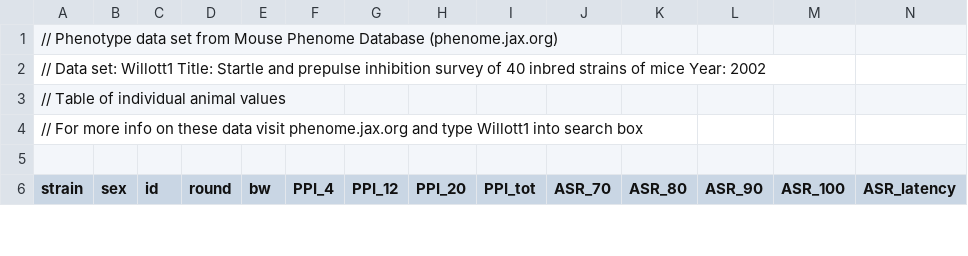
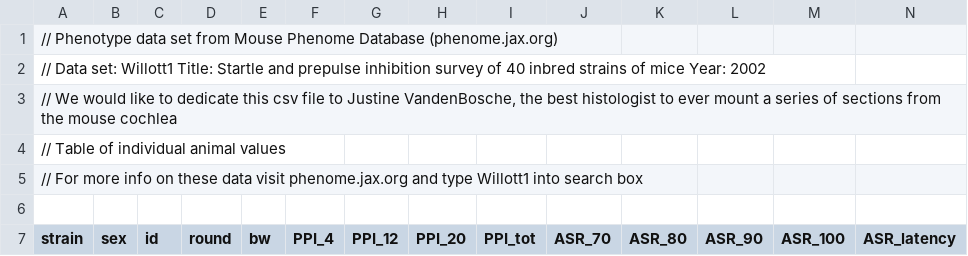
Before and after one commit to NickleDave/EWIN-coding-bootcamp, a CSV file: Python/Willott1_table-1.csv, drawn as a sheet; only a part is shown; rows hold the shown columns only; the diff names each change by its address in the sheet, - before the commit and + after, or states it on an @@ line.

Commit message:
update Willott1_table.csv

```diff
--- a/Python/Willott1_table-1.csv
+++ b/Python/Willott1_table-1.csv
+row 3: // We would like to dedicate this csv file to Justine VandenBosche, the best histologist to ever mount a series of sections from the mouse cochlea
```
Also changed, not shown: 1 other file.
